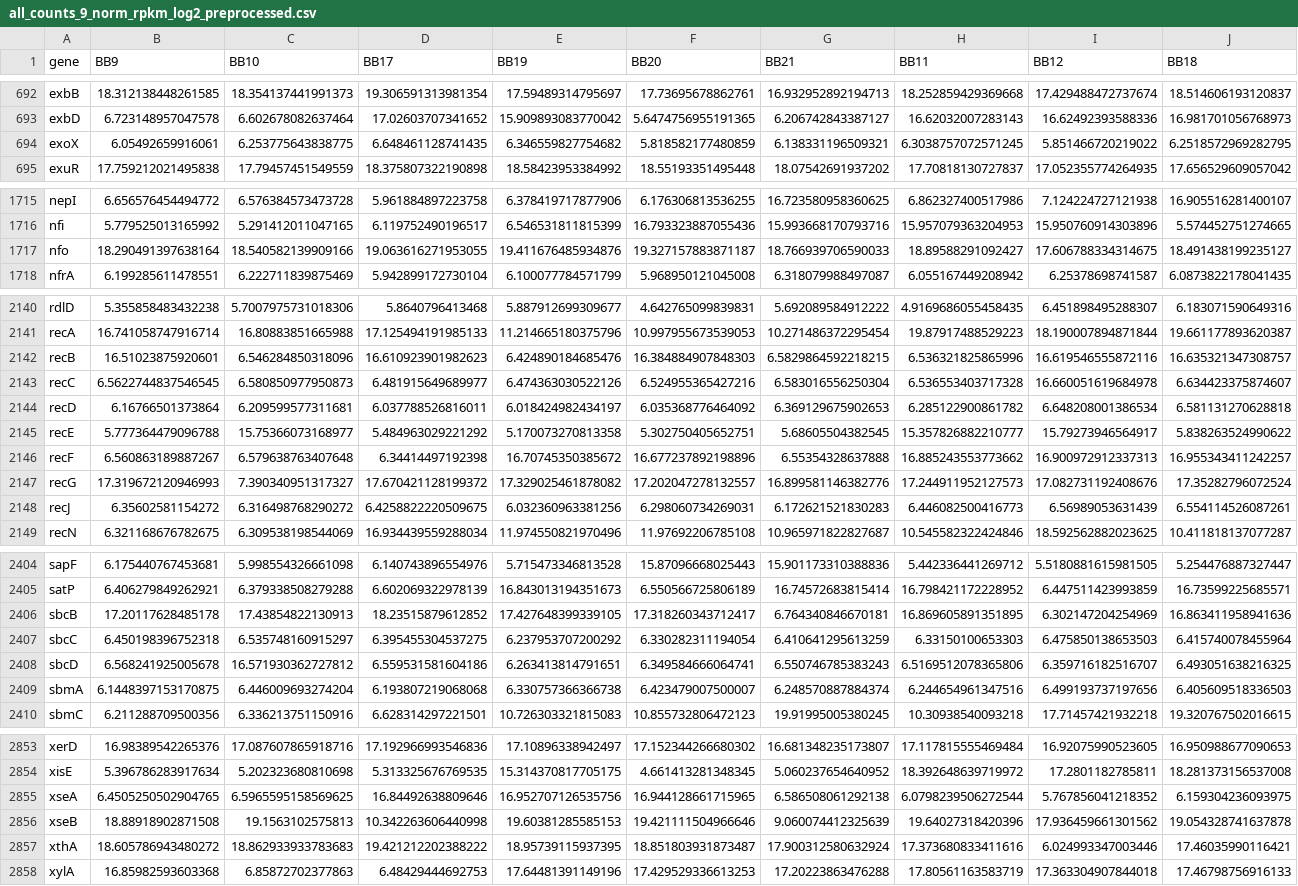
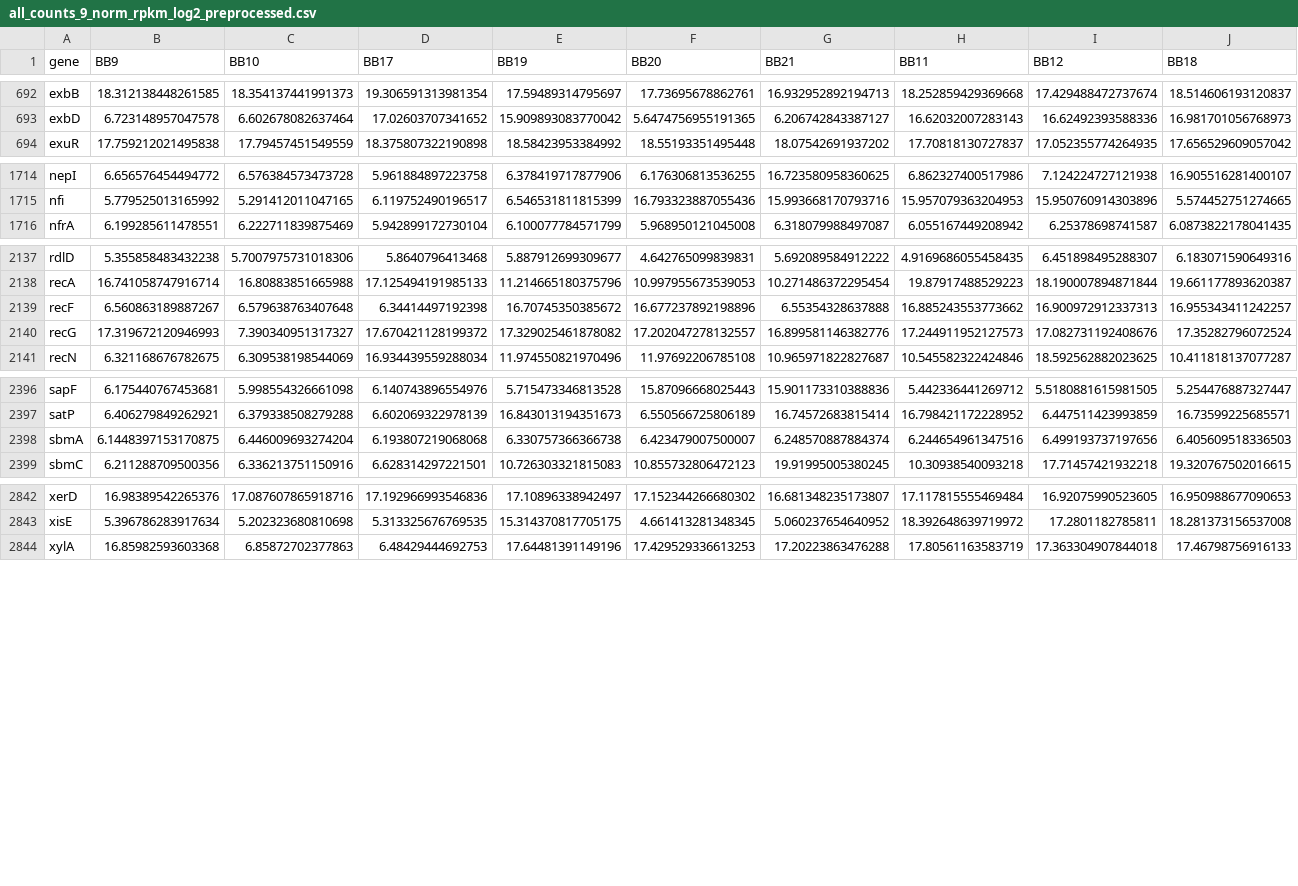
Before and after one commit to ejrueda/MasterUFPA, a CSV file: Proyectos/BioInformática/data/all_counts_9_norm_rpkm_log2_preprocessed.csv, drawn as a sheet; only a part is shown, gaps mark what is left out; removed rows and columns are numbered as before the commit, all else as after; the diff covers the shown part only; the diff names each change by its address in the sheet, - before the commit and + after, or states it on an @@ line.

```diff
--- a/Proyectos/BioInformática/data/all_counts_9_norm_rpkm_log2_preprocessed.csv
+++ b/Proyectos/BioInformática/data/all_counts_9_norm_rpkm_log2_preprocessed.csv
-row 694: exoX | 6.05492659916061 | 6.253775643838775 | 6.648461128741435 | 6.346559827754682 | 5.818582177480859 | 6.138331196509321 | 6.3038757072571245 | 5.851466720219022 | 6.2518572969282795
-row 1717: nfo | 18.290491397638164 | 18.540582139909166 | 19.063616271953055 | 19.411676485934876 | 19.327157883871187 | 18.766939706590033 | 18.89588291092427 | 17.606788334314675 | 18.491438199235127
-row 2142: recB | 16.51023875920601 | 6.546284850318096 | 16.610923901982623 | 6.424890184685476 | 16.384884907848303 | 6.5829864592218215 | 6.536321825865996 | 16.619546555872116 | 16.635321347308757
-row 2143: recC | 6.5622744837546545 | 6.580850977950873 | 6.481915649689977 | 6.474363030522126 | 6.524955365427216 | 6.583016556250304 | 6.536553403717328 | 16.660051619684978 | 6.634423375874607
-row 2144: recD | 6.16766501373864 | 6.209599577311681 | 6.037788526816011 | 6.018424982434197 | 6.035368776464092 | 6.369129675902653 | 6.285122900861782 | 6.648208001386534 | 6.581131270628818
-row 2145: recE | 5.777364479096788 | 15.75366073168977 | 5.484963029221292 | 5.170073270813358 | 5.302750405652751 | 5.68605504382545 | 15.357826882210777 | 15.79273946564917 | 5.838263524990622
-row 2148: recJ | 6.35602581154272 | 6.316498768290272 | 6.4258822220509675 | 6.032360963381256 | 6.298060734269031 | 6.172621521830283 | 6.446082500416773 | 6.56989053631439 | 6.554114526087261
-row 2406: sbcB | 17.20117628485178 | 17.43854822130913 | 18.23515879612852 | 17.427648399339105 | 17.318260343712417 | 6.764340846670181 | 16.869605891351895 | 6.302147204254969 | 16.863411958941636
-row 2407: sbcC | 6.450198396752318 | 6.535748160915297 | 6.395455304537275 | 6.237953707200292 | 6.330282311194054 | 6.410641295613259 | 6.33150100653303 | 6.475850138653503 | 6.415740078455964
-row 2408: sbcD | 6.568241925005678 | 16.571930362727812 | 6.559531581604186 | 6.263413814791651 | 6.349584666064741 | 6.550746785383243 | 6.5169512078365806 | 6.359716182516707 | 6.493051638216325
-row 2855: xseA | 6.4505250502904765 | 6.5965595158569625 | 16.84492638809646 | 16.952707126535756 | 16.944128661715965 | 6.586508061292138 | 6.0798239506272544 | 5.767856041218352 | 6.159304236093975
-row 2856: xseB | 18.88918902871508 | 19.1563102575813 | 10.342263606440998 | 19.60381285585153 | 19.421111504966646 | 9.060074412325639 | 19.64027318420396 | 17.936459661301562 | 19.054328741637878
-row 2857: xthA | 18.605786943480272 | 18.862933933783683 | 19.421212202388222 | 18.95739115937395 | 18.851803931873487 | 17.900312580632924 | 17.373680833411616 | 6.024993347003446 | 17.46035990116421
```
Also changed, not shown: 4 removed rows and 10 moved rows elsewhere in this file, 20 other files.
